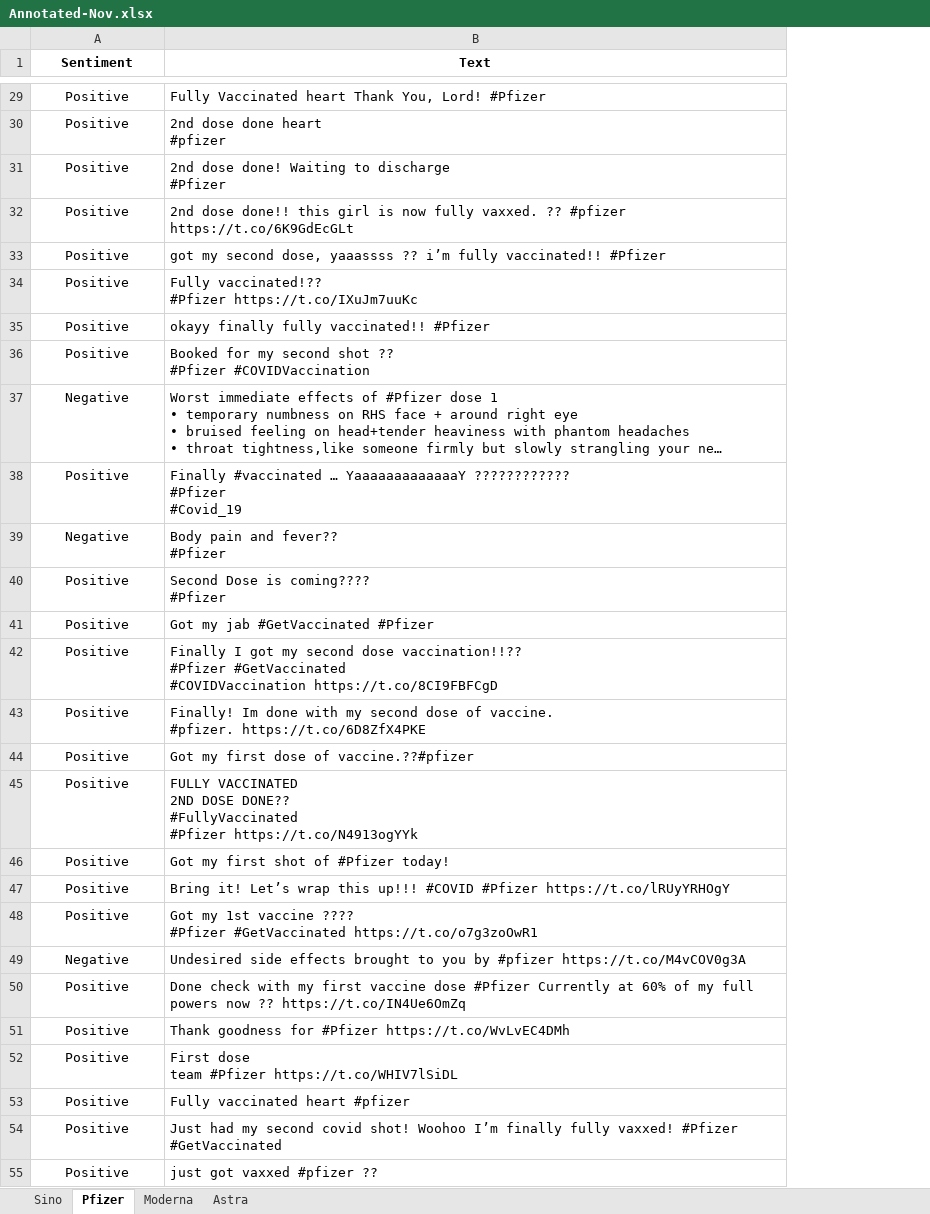
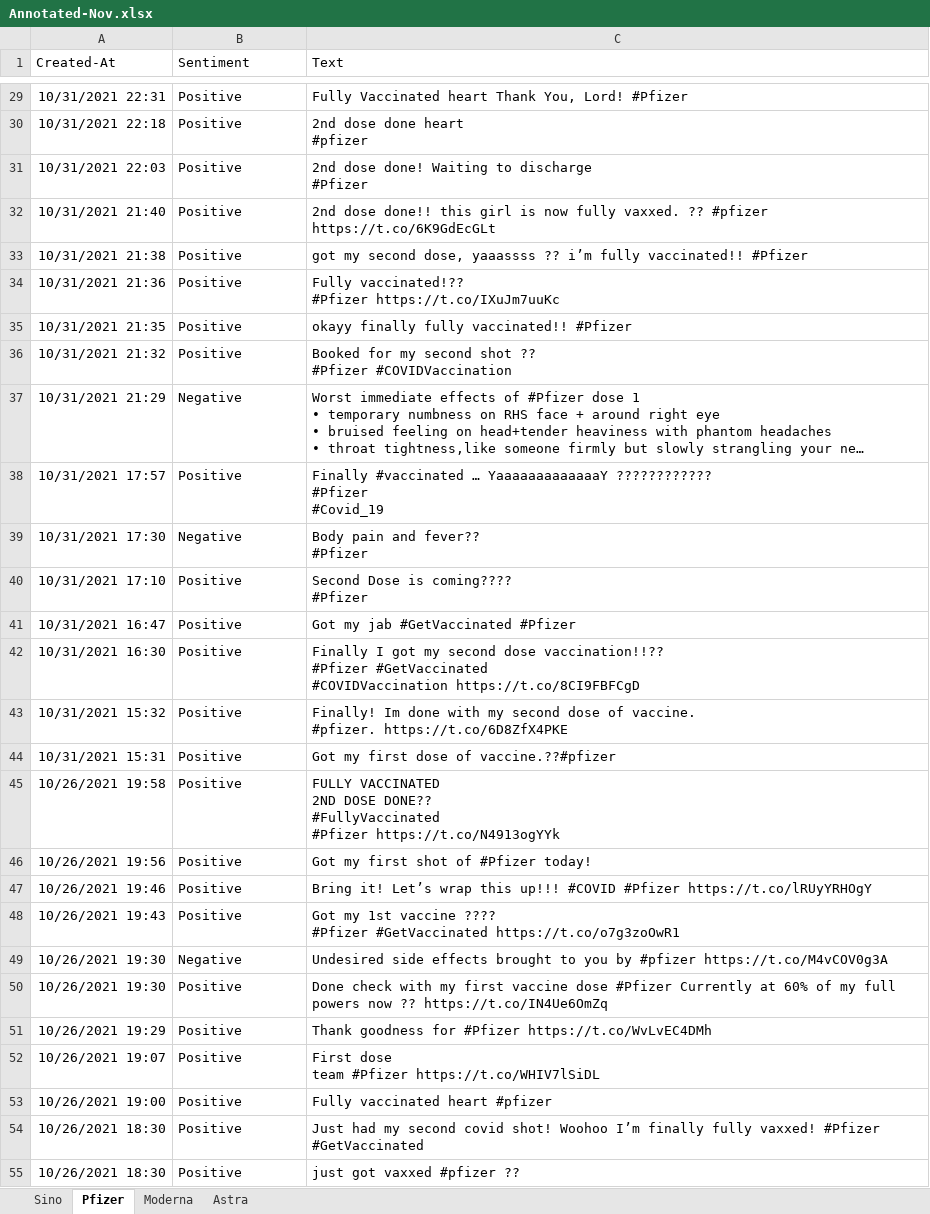
Before and after one commit to eeyvee-0x4d/cs-thesis, an Excel workbook: Dataset/Annotated-Nov.xlsx, sheet Pfizer, drawn as a sheet; only a part is shown, gaps mark what is left out; long unchanged cells end in …; values as stored, in another font and other column widths than the file's, no borders; addresses are those after the commit; the diff covers the shown part only; the diff names each change by its address in the sheet, - before the commit and + after, or states it on an @@ line.

```diff
--- a/Dataset/Annotated-Nov.xlsx (sheet Pfizer)
+++ b/Dataset/Annotated-Nov.xlsx (sheet Pfizer)
+column A (Created-At), rows 29-55: 10/31/2021 22:31 | 10/31/2021 22:18 | 10/31/2021 22:03 | 10/31/2021 21:40 | 10/31/2021 21:38 | 10/31/2021 21:36 | 10/31/2021 21:35 | 10/31/2021 21:32 | 10/31/2021 21:29 | 10/31/2021 17:57 | 10/31/2021 17:30 | 10/31/2021 17:10 | 10/31/2021 16:47 | 10/31/2021 16:30 | 10/31/2021 15:32 | 10/31/2021 15:31 | 10/26/2021 19:58 | 10/26/2021 19:56 | 10/26/2021 19:46 | 10/26/2021 19:43 | 10/26/2021 19:30 | 10/26/2021 19:30 | 10/26/2021 19:29 | 10/26/2021 19:07 | 10/26/2021 19:00 | 10/26/2021 18:30 | 10/26/2021 18:30
@@ B1:C1 alignment: center → left, bold: on → off @@
-B29:B55 alignment: center
+B29:B55 alignment: left
```
Also changed, not shown: 4 edited cells and cell formats elsewhere in this sheet, sheet Moderna, sheet Astra, sheet Sino, 4 other files.
